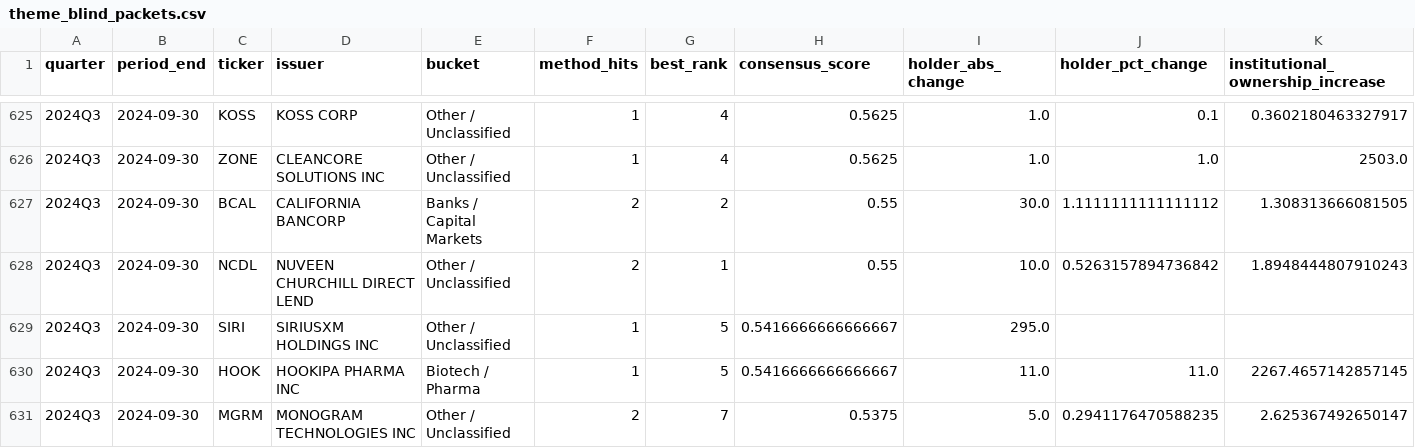
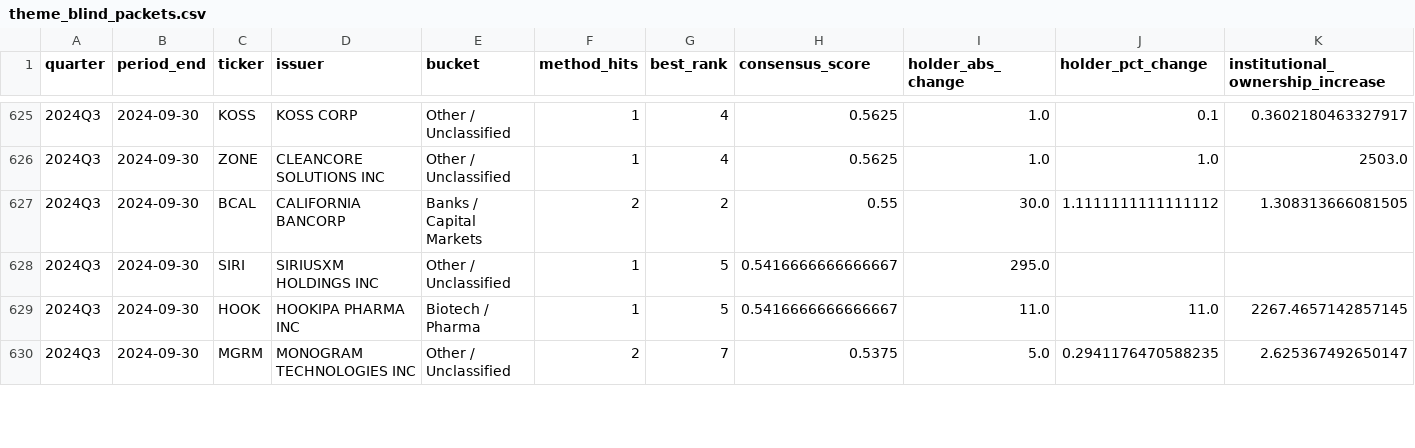
Before and after one commit to irisliu1214/13f-backtest, a CSV file: results/theme_blind_packets.csv, drawn as a sheet; only a part is shown, gaps mark what is left out; removed rows and columns are numbered as before the commit, all else as after; rows hold the shown columns only; the diff covers the shown part only; the diff names each change by its address in the sheet, - before the commit and + after, or states it on an @@ line.

```diff
--- a/results/theme_blind_packets.csv
+++ b/results/theme_blind_packets.csv
-row 628: 2024Q3 | 2024-09-30 | NCDL | NUVEEN CHURCHILL DIRECT LEND | Other / Unclassified | 2 | 1 | 0.55 | 10.0 | 0.5263157894736842 | 1.8948444807910243
```
Also changed, not shown: 5 added rows and 4 removed rows elsewhere in this file, results/quant_theme_constituents.csv, results/quant_theme_quarterly.csv, 2 other files.
